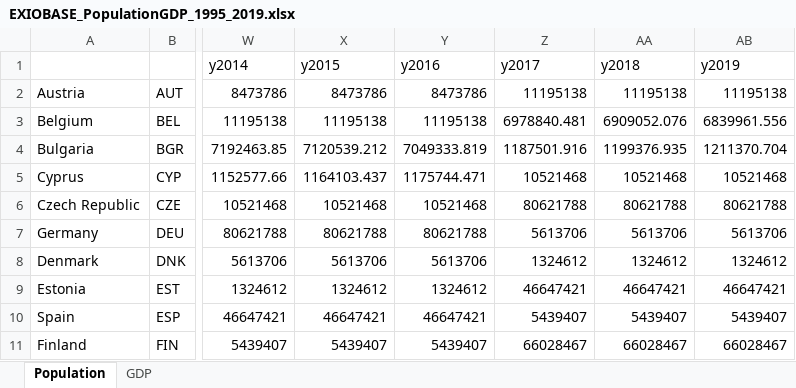
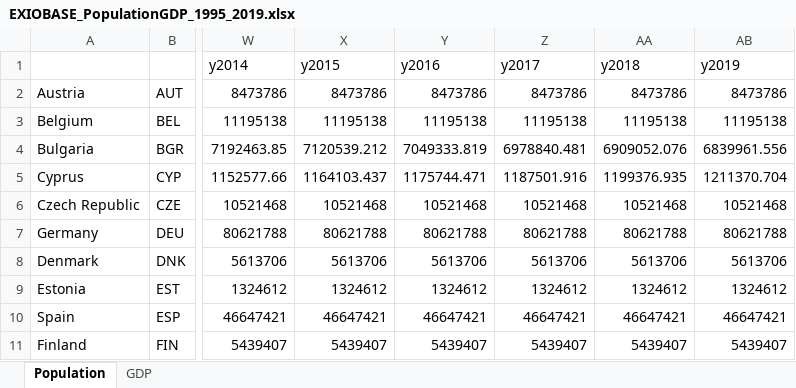
Before and after one commit to CMLPlatform/advanced_EEIO_course_student_version, an Excel workbook: midterm/mock_exam/data/EXIOBASE_PopulationGDP_1995_2019.xlsx, sheet Population, drawn as a sheet; only a part is shown, gaps mark what is left out; values as stored, in another font and other column widths than the file's, no borders; the diff covers the shown part only; the diff names each change by its address in the sheet, - before the commit and + after, or states it on an @@ line.

Commit message:
fixed corrupted population data

```diff
--- a/midterm/mock_exam/data/EXIOBASE_PopulationGDP_1995_2019.xlsx (sheet Population)
+++ b/midterm/mock_exam/data/EXIOBASE_PopulationGDP_1995_2019.xlsx (sheet Population)
-Z2 (y2017): 11195138
+Z2 (y2017): 8473786
-AA2 (y2018): 11195138
+AA2 (y2018): 8473786
-AB2 (y2019): 11195138
+AB2 (y2019): 8473786
-Z3 (y2017): 6978840.481
+Z3 (y2017): 11195138
-AA3 (y2018): 6909052.076
+AA3 (y2018): 11195138
-AB3 (y2019): 6839961.556
+AB3 (y2019): 11195138
-Z4 (y2017): 1187501.916
+Z4 (y2017): 6978840.481
-AA4 (y2018): 1199376.935
+AA4 (y2018): 6909052.076
-AB4 (y2019): 1211370.704
+AB4 (y2019): 6839961.556
-Z5 (y2017): 10521468
+Z5 (y2017): 1187501.916
-AA5 (y2018): 10521468
+AA5 (y2018): 1199376.935
-AB5 (y2019): 10521468
+AB5 (y2019): 1211370.704
-Z6 (y2017): 80621788
+Z6 (y2017): 10521468
-AA6 (y2018): 80621788
+AA6 (y2018): 10521468
-AB6 (y2019): 80621788
+AB6 (y2019): 10521468
-Z7 (y2017): 5613706
+Z7 (y2017): 80621788
-AA7 (y2018): 5613706
+AA7 (y2018): 80621788
-AB7 (y2019): 5613706
+AB7 (y2019): 80621788
-Z8 (y2017): 1324612
+Z8 (y2017): 5613706
-AA8 (y2018): 1324612
+AA8 (y2018): 5613706
-AB8 (y2019): 1324612
+AB8 (y2019): 5613706
-Z9 (y2017): 46647421
+Z9 (y2017): 1324612
-AA9 (y2018): 46647421
+AA9 (y2018): 1324612
-AB9 (y2019): 46647421
+AB9 (y2019): 1324612
-Z10 (y2017): 5439407
+Z10 (y2017): 46647421
-AA10 (y2018): 5439407
+AA10 (y2018): 46647421
-AB10 (y2019): 5439407
+AB10 (y2019): 46647421
-Z11 (y2017): 66028467
+Z11 (y2017): 5439407
-AA11 (y2018): 66028467
+AA11 (y2018): 5439407
-AB11 (y2019): 66028467
+AB11 (y2019): 5439407
```
Also changed, not shown: 117 edited cells elsewhere in this sheet.
